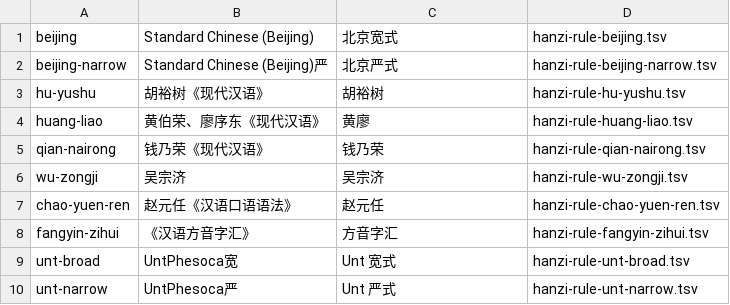
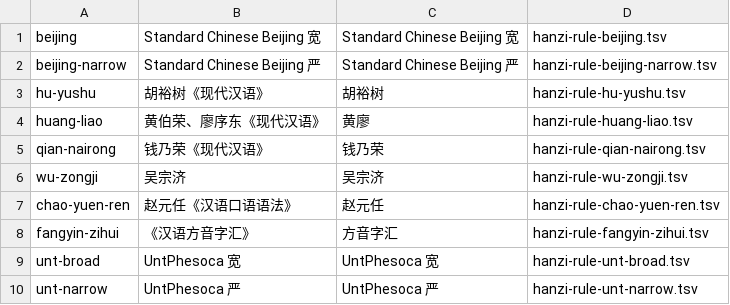
Before and after one commit to Nephelium/phonetic-ipa-ime, a TSV file: prototype/resources/ipa/hanzi-rules.tsv, drawn as a sheet.

```diff
--- a/prototype/resources/ipa/hanzi-rules.tsv
+++ b/prototype/resources/ipa/hanzi-rules.tsv
@@ -1,3 +1,3 @@
-beijing	Standard Chinese (Beijing)	北京宽式	hanzi-rule-beijing.tsv
-beijing-narrow	Standard Chinese (Beijing)严	北京严式	hanzi-rule-beijing-narrow.tsv
+beijing	Standard Chinese Beijing 宽	Standard Chinese Beijing 宽	hanzi-rule-beijing.tsv
+beijing-narrow	Standard Chinese Beijing 严	Standard Chinese Beijing 严	hanzi-rule-beijing-narrow.tsv
 hu-yushu	胡裕树《现代汉语》	胡裕树	hanzi-rule-hu-yushu.tsv
@@ -8,3 +8,3 @@ chao-yuen-ren	赵元任《汉语口语语法》	赵元任	hanzi-rule-chao-yuen-r
 fangyin-zihui	《汉语方音字汇》	方音字汇	hanzi-rule-fangyin-zihui.tsv
-unt-broad	UntPhesoca宽	Unt 宽式	hanzi-rule-unt-broad.tsv
-unt-narrow	UntPhesoca严	Unt 严式	hanzi-rule-unt-narrow.tsv
+unt-broad	UntPhesoca 宽	UntPhesoca 宽	hanzi-rule-unt-broad.tsv
+unt-narrow	UntPhesoca 严	UntPhesoca 严	hanzi-rule-unt-narrow.tsv
```
Also changed, not shown: 52 other files.
